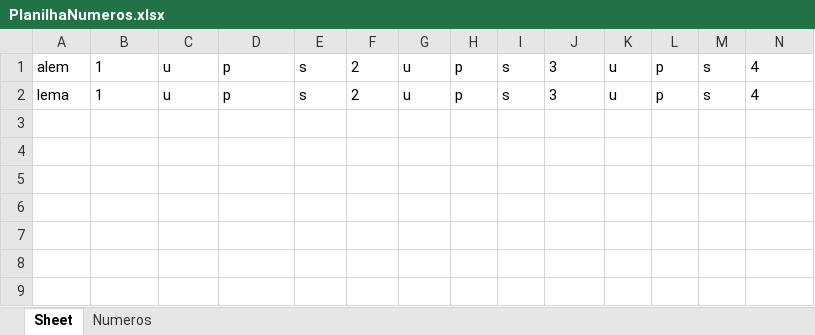
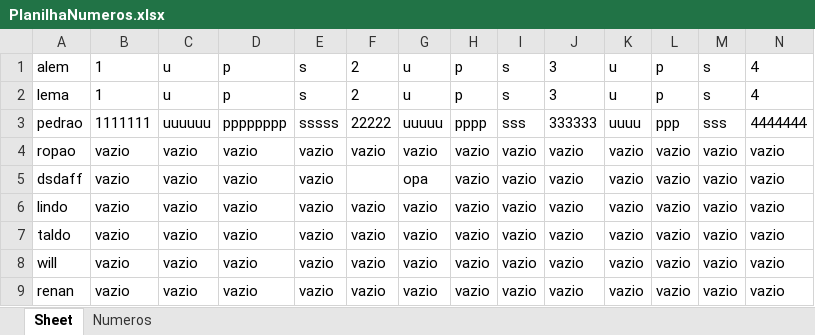
Before and after one commit to Hackann17/ProjetoControleNumeros, an Excel workbook: ClassesInterface/PlanilhaNumeros.xlsx, sheet Sheet, drawn as a sheet; only a part is shown; values as stored, in another font and other column widths than the file's, no borders; rows hold the shown columns only; the diff names each change by its address in the sheet, - before the commit and + after, or states it on an @@ line.

```diff
--- a/ClassesInterface/PlanilhaNumeros.xlsx (sheet Sheet)
+++ b/ClassesInterface/PlanilhaNumeros.xlsx (sheet Sheet)
+row 3: pedrao | 1111111 | uuuuuu | pppppppp | sssss | 22222 | uuuuu | pppp | sss | 333333 | uuuu | ppp | sss | 4444444
+row 4: ropao | vazio | vazio | vazio | vazio | vazio | vazio | vazio | vazio | vazio | vazio | vazio | vazio | vazio
+row 5: dsdaff | vazio | vazio | vazio | vazio |  | opa | vazio | vazio | vazio | vazio | vazio | vazio | vazio
+row 6: lindo | vazio | vazio | vazio | vazio | vazio | vazio | vazio | vazio | vazio | vazio | vazio | vazio | vazio
+row 7: taldo | vazio | vazio | vazio | vazio | vazio | vazio | vazio | vazio | vazio | vazio | vazio | vazio | vazio
+row 8: will | vazio | vazio | vazio | vazio | vazio | vazio | vazio | vazio | vazio | vazio | vazio | vazio | vazio
+row 9: renan | vazio | vazio | vazio | vazio | vazio | vazio | vazio | vazio | vazio | vazio | vazio | vazio | vazio
```
Also changed, not shown: 2 other files.
